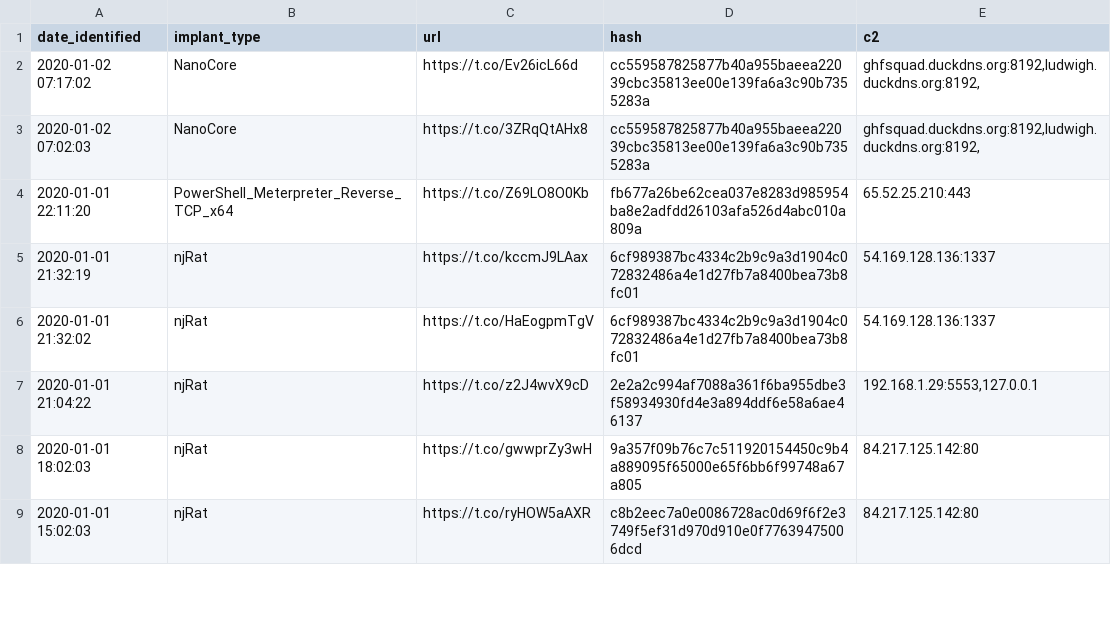
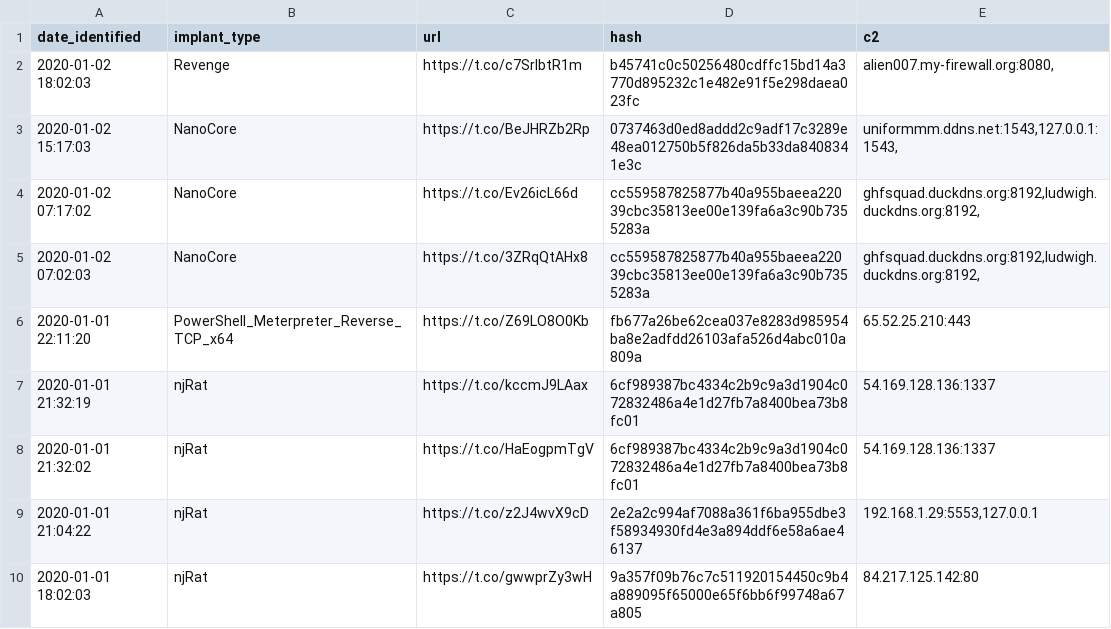
Before and after one commit to signalblur/ScumBots-DataFeed, a CSV file: scumfeed.csv, drawn as a sheet; only a part is shown; the shorter side is filled out with more unchanged rows; the diff names each change by its address in the sheet, - before the commit and + after, or states it on an @@ line.

```diff
--- a/scumfeed.csv
+++ b/scumfeed.csv
+row 2: 2020-01-02 18:02:03 | Revenge | https://t.co/c7SrlbtR1m | b45741c0c50256480cdffc15bd14a3770d895232c1e482e91f5e298daea023fc | alien007.my-firewall.org:8080,
+row 3: 2020-01-02 15:17:03 | NanoCore | https://t.co/BeJHRZb2Rp | 0737463d0ed8addd2c9adf17c3289e48ea012750b5f826da5b33da8408341e3c | uniformmm.ddns.net:1543,127.0.0.1:1543,
```
Also changed, not shown: 1 other file.
